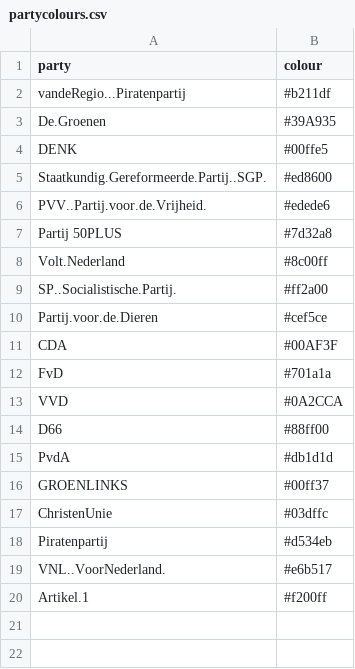
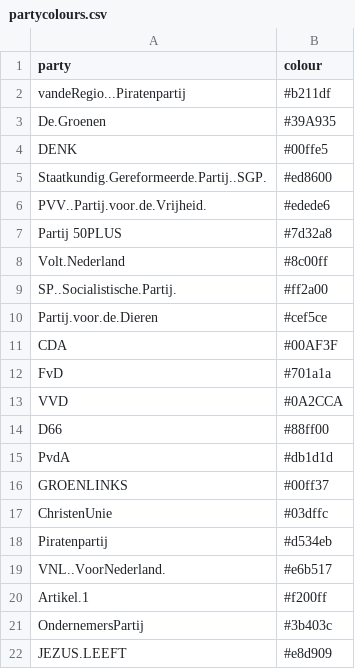
Before and after one commit to thomaszwagerman/nl_election, a CSV file: partycolours.csv, drawn as a sheet; the diff names each change by its address in the sheet, - before the commit and + after, or states it on an @@ line.

Commit message:
Updated app to include pie chart per gemeente, change df_long to df_pie for chart percentage, added some party colours, changed ui text to tk2017

```diff
--- a/partycolours.csv
+++ b/partycolours.csv
+row 21: OndernemersPartij | #3b403c
+row 22: JEZUS.LEEFT | #e8d909
```
Also changed, not shown: 3 other files.
